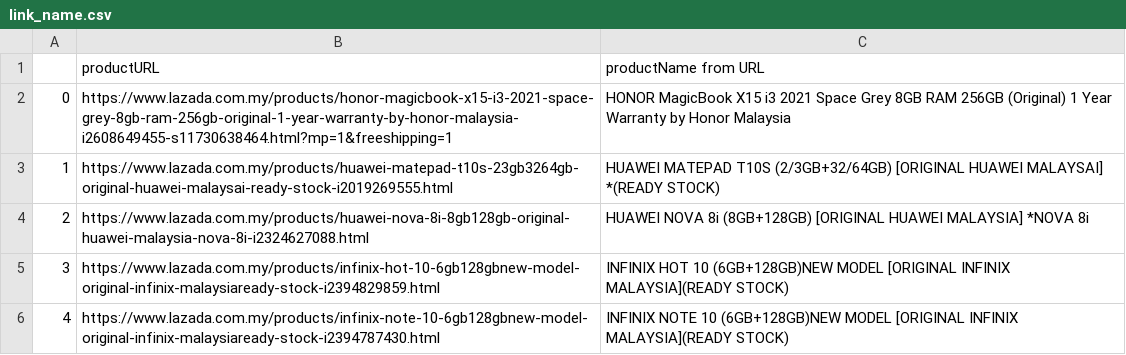
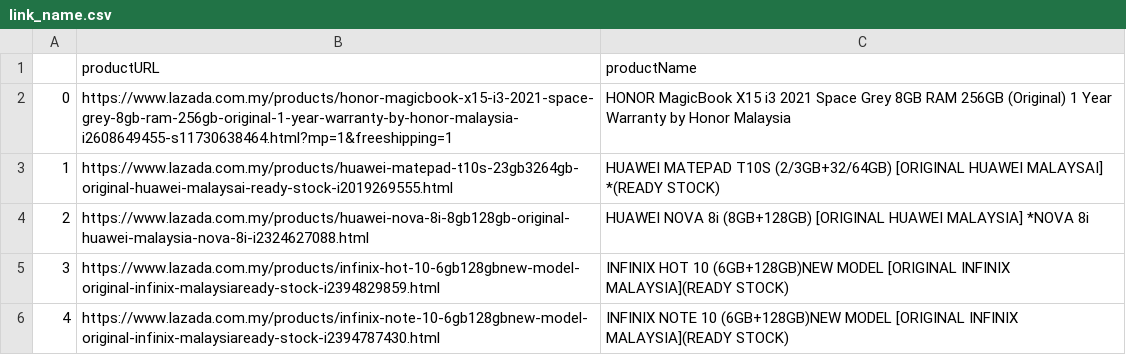
Before and after one commit to HQLoke/scraping, a CSV file: data/link_name.csv, drawn as a sheet; only a part is shown.

```diff
--- a/data/link_name.csv
+++ b/data/link_name.csv
@@ -1,2 +1,2 @@
-,productURL,productName from URL
+,productURL,productName
 0,https://www.lazada.com.my/products/honor-magicbook-x15-i3-2021-space-grey-8gb-ram-256gb-original-1-year-warranty-by-honor-malaysia-i2608649455-s11730638464.html?mp=1&freeshipping=1,HONOR MagicBook X15 i3 2021 Space Grey 8GB RAM 256GB (Original) 1 Year Warranty by Honor Malaysia
```
Also changed, not shown: 2 other files.
